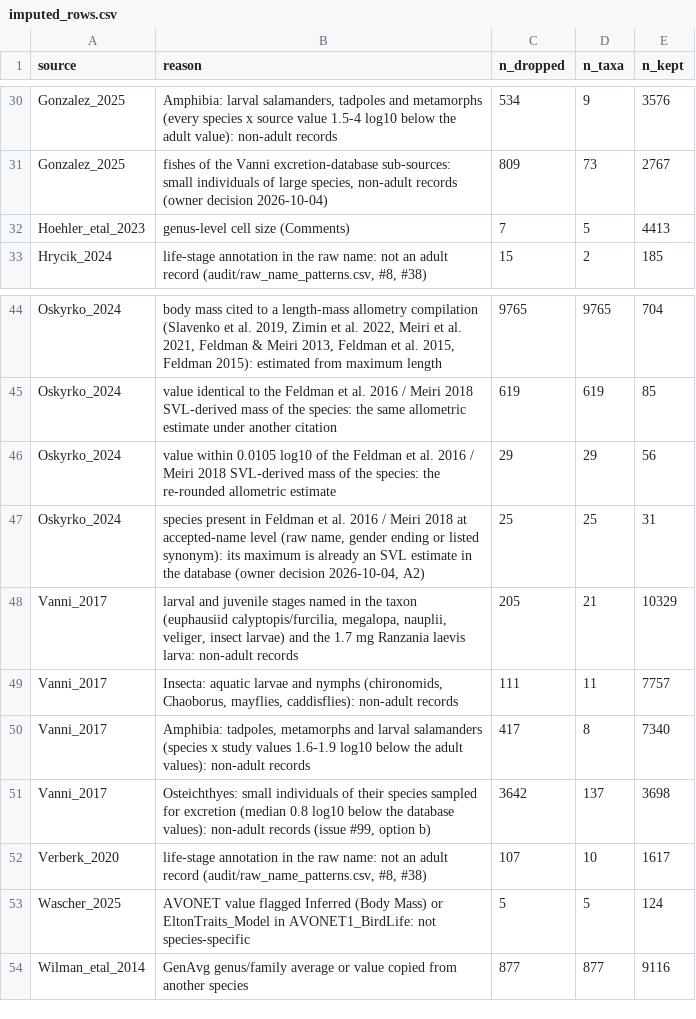
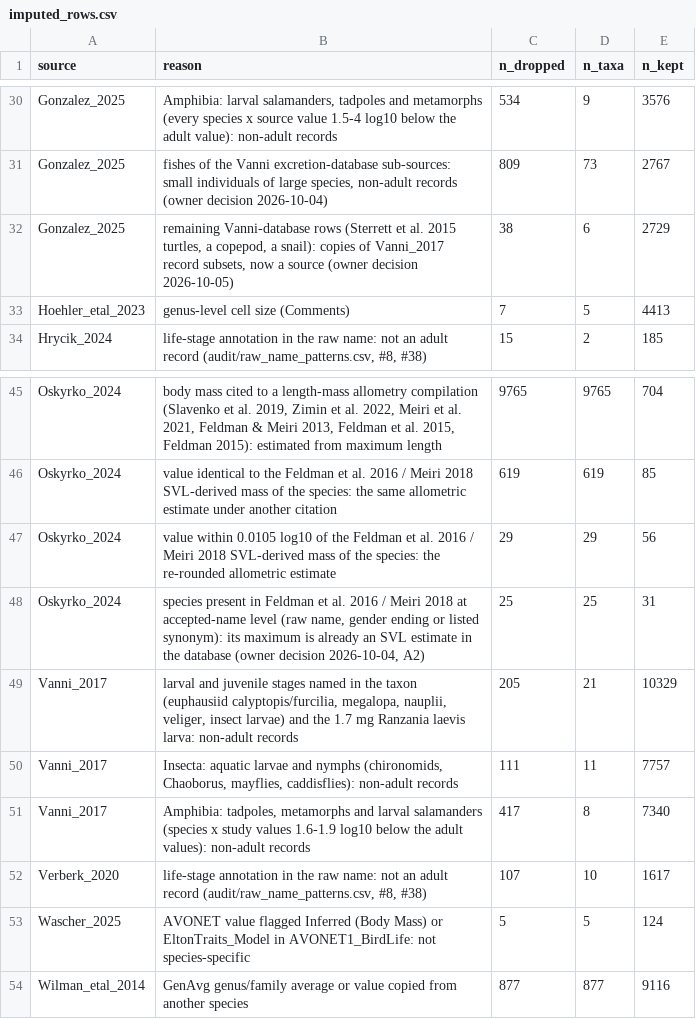
Before and after one commit to TaxonBodyMassML/TaxonBodyMass_DB, a CSV file: audit/imputed_rows.csv, drawn as a sheet; only a part is shown, gaps mark what is left out; removed rows and columns are numbered as before the commit, all else as after; the diff names each change by its address in the sheet, - before the commit and + after, or states it on an @@ line.

```diff
--- a/audit/imputed_rows.csv
+++ b/audit/imputed_rows.csv
+row 32: Gonzalez_2025 | remaining Vanni-database rows (Sterrett et al. 2015 turtles, a copepod, a snail): copies of Vanni_2017 record subsets, now a source (owner decision 2026-10-05) | 38 | 6 | 2729
-row 51: Vanni_2017 | Osteichthyes: small individuals of their species sampled for excretion (median 0.8 log10 below the database values): non-adult records (issue #99, option b) | 3642 | 137 | 3698
```
Also changed, not shown: TaxonBodyMass_GenusLevel.csv, 10 other files.
